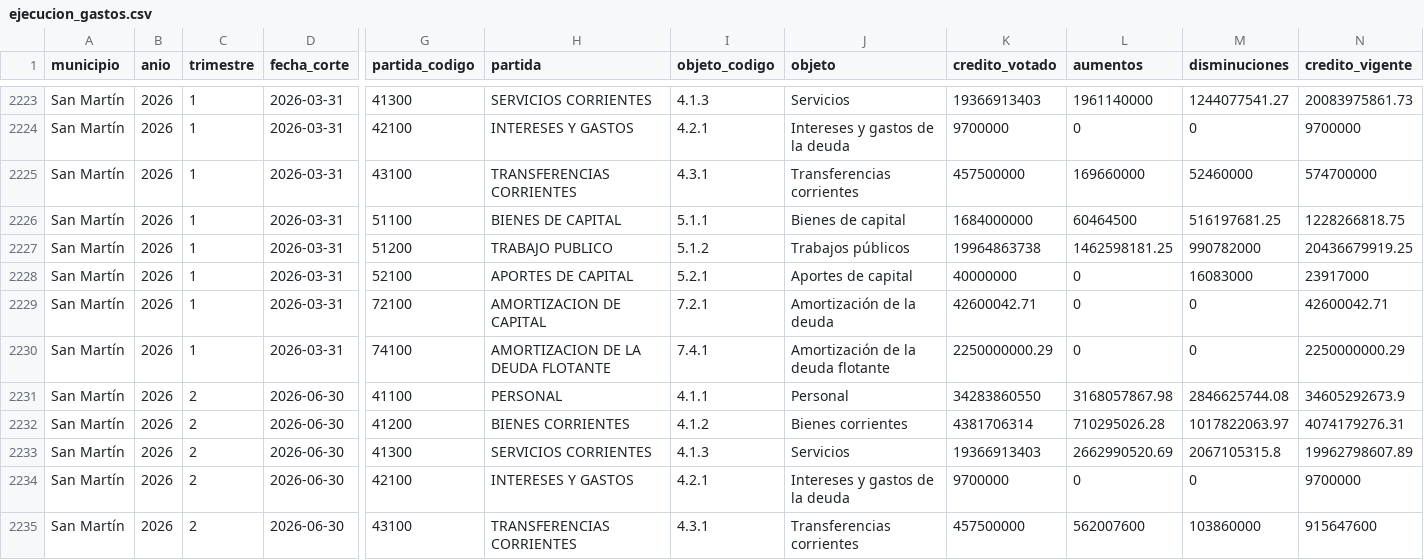
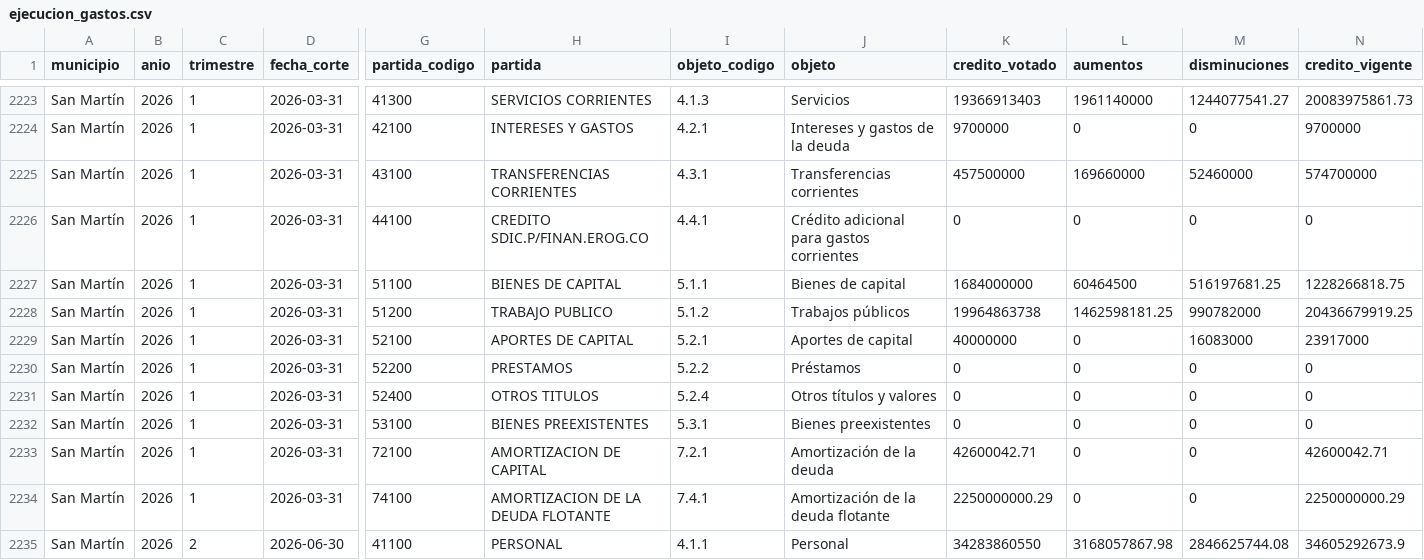
Before and after one commit to unllamas/mendoza-transparente, a CSV file: data/processed/municipios-lrf/ejecucion_gastos.csv, drawn as a sheet; only a part is shown, gaps mark what is left out; the shorter side is filled out with more unchanged rows; rows hold the shown columns only; the diff names each change by its address in the sheet, - before the commit and + after, or states it on an @@ line.

```diff
--- a/data/processed/municipios-lrf/ejecucion_gastos.csv
+++ b/data/processed/municipios-lrf/ejecucion_gastos.csv
+row 2226: San Martín | 2026 | 1 | 2026-03-31 | 44100 | CREDITO SDIC.P/FINAN.EROG.CO | 4.4.1 | Crédito adicional para gastos corrientes | 0 | 0 | 0 | 0
+row 2230: San Martín | 2026 | 1 | 2026-03-31 | 52200 | PRESTAMOS | 5.2.2 | Préstamos | 0 | 0 | 0 | 0
+row 2231: San Martín | 2026 | 1 | 2026-03-31 | 52400 | OTROS TITULOS | 5.2.4 | Otros títulos y valores | 0 | 0 | 0 | 0
+row 2232: San Martín | 2026 | 1 | 2026-03-31 | 53100 | BIENES PREEXISTENTES | 5.3.1 | Bienes preexistentes | 0 | 0 | 0 | 0
```
Also changed, not shown: data/processed/municipios-lrf/documentos.csv, 11 other files.
